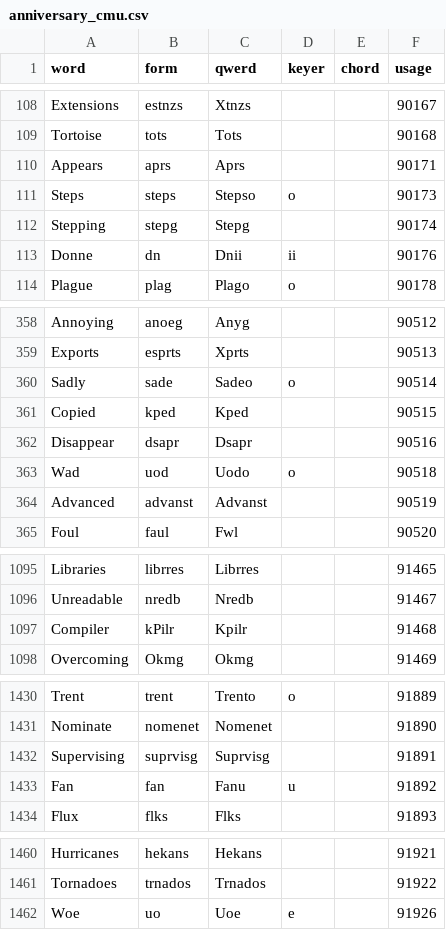
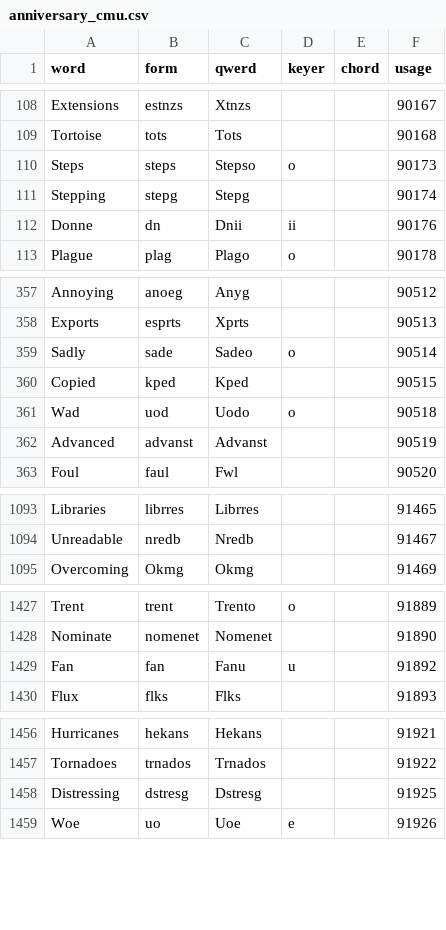
Before and after one commit to codepoke-kk/qwertigraphy, a CSV file: qwertigraph/dictionaries/anniversary_cmu.csv, drawn as a sheet; only a part is shown, gaps mark what is left out; the diff covers the shown part only.

Commit message:
Update anniversary_cmu.csv

```diff
--- a/qwertigraph/dictionaries/anniversary_cmu.csv
+++ b/qwertigraph/dictionaries/anniversary_cmu.csv
@@ -109,3 +109,2 @@ Extensions,estnzs,Xtnzs,,,90167
 Tortoise,tots,Tots,,,90168
-Appears,aprs,Aprs,,,90171
 Steps,steps,Stepso,o,,90173
@@ -361,3 +360,2 @@ Sadly,sade,Sadeo,o,,90514
 Copied,kped,Kped,,,90515
-Disappear,dsapr,Dsapr,,,90516
 Wad,uod,Uodo,o,,90518
@@ -1096,3 +1094,2 @@ Libraries,librres,Librres,,,91465
 Unreadable,nredb,Nredb,,,91467
-Compiler,kPilr,Kpilr,,,91468
 Overcoming,Okmg,Okmg,,,91469
@@ -1431,3 +1428,2 @@ Trent,trent,Trento,o,,91889
 Nominate,nomenet,Nomenet,,,91890
-Supervising,suprvisg,Suprvisg,,,91891
 Fan,fan,Fanu,u,,91892
@@ -1461,2 +1457,3 @@ Hurricanes,hekans,Hekans,,,91921
 Tornadoes,trnados,Trnados,,,91922
+Distressing,dstresg,Dstresg,,,91925
 Woe,uo,Uoe,e,,91926
```
Also changed, not shown: 1 added row and 3 removed rows elsewhere in this file.
